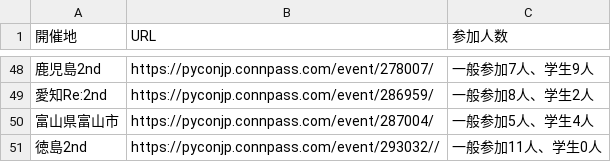
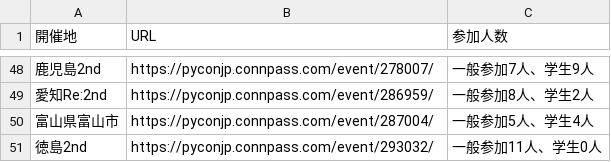
Before and after one commit to pyconjp/pycamp.landing_page, a CSV file: source/sections/participants_count.csv, drawn as a sheet; only a part is shown, gaps mark what is left out.

Commit message:
Fix url

```diff
--- a/source/sections/participants_count.csv
+++ b/source/sections/participants_count.csv
@@ -50,2 +50,2 @@
 富山県富山市,https://pyconjp.connpass.com/event/287004/,一般参加5人、学生4人
-徳島2nd,https://pyconjp.connpass.com/event/293032//,一般参加11人、学生0人
+徳島2nd,https://pyconjp.connpass.com/event/293032/,一般参加11人、学生0人
```
